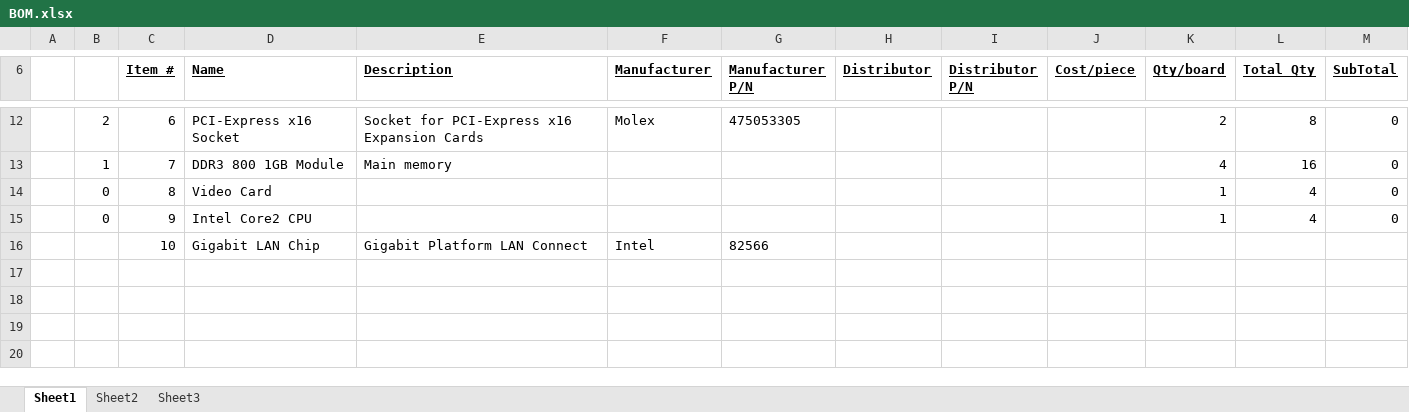
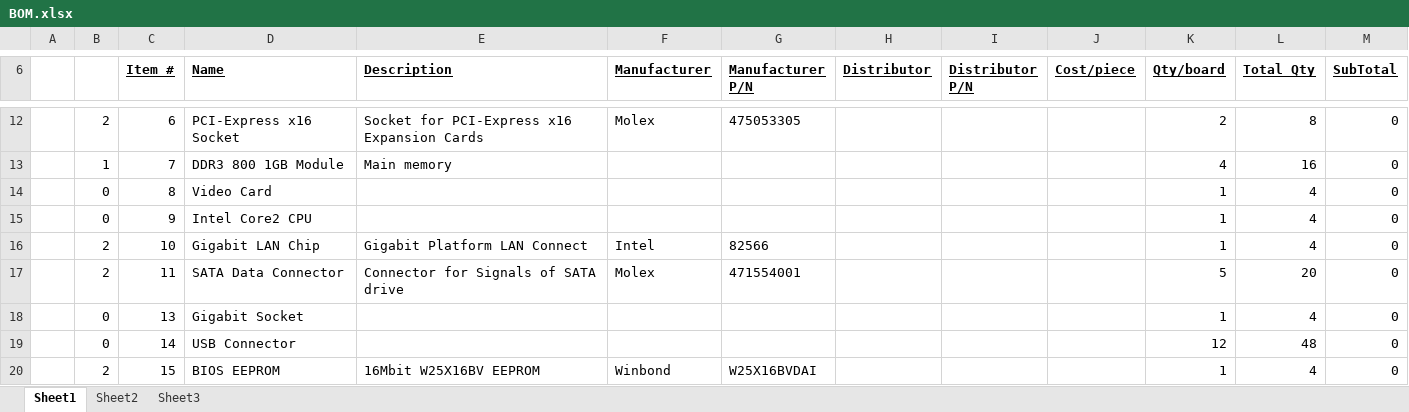
Before and after one commit to zaikoun/cisco-coop-mobo, an Excel workbook: Bill of Materials/BOM.xlsx, sheet Sheet1, drawn as a sheet; only a part is shown, gaps mark what is left out; values as stored, in another font and other column widths than the file's, no borders; conditional formats not drawn; the diff names each change by its address in the sheet, - before the commit and + after, or states it on an @@ line.

Commit message:
added all initial items from big picture diagram

```diff
--- a/Bill of Materials/BOM.xlsx (sheet Sheet1)
+++ b/Bill of Materials/BOM.xlsx (sheet Sheet1)
-B16: (empty)
+B16: 2
-K16 (Qty/board): (empty)
+K16 (Qty/board): 1
-L16 (Total Qty): (empty)
+L16 (Total Qty): 4
-M16 (SubTotal): (empty)
+M16 (SubTotal): 0
+row 17:  | 2 | 11 | SATA Data Connector | Connector for Signals of SATA drive | Molex | 471554001 |  |  |  | 5 | 20 | 0
+row 18:  | 0 | 13 | Gigabit Socket |  |  |  |  |  |  | 1 | 4 | 0
+row 19:  | 0 | 14 | USB Connector |  |  |  |  |  |  | 12 | 48 | 0
+row 20:  | 2 | 15 | BIOS EEPROM | 16Mbit W25X16BV EEPROM | Winbond | W25X16BVDAI |  |  |  | 1 | 4 | 0
```
